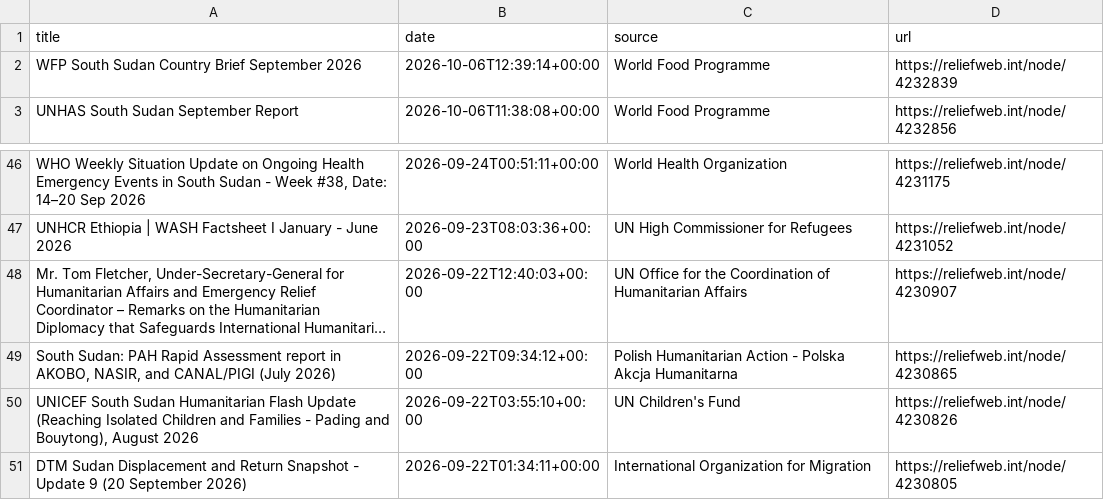
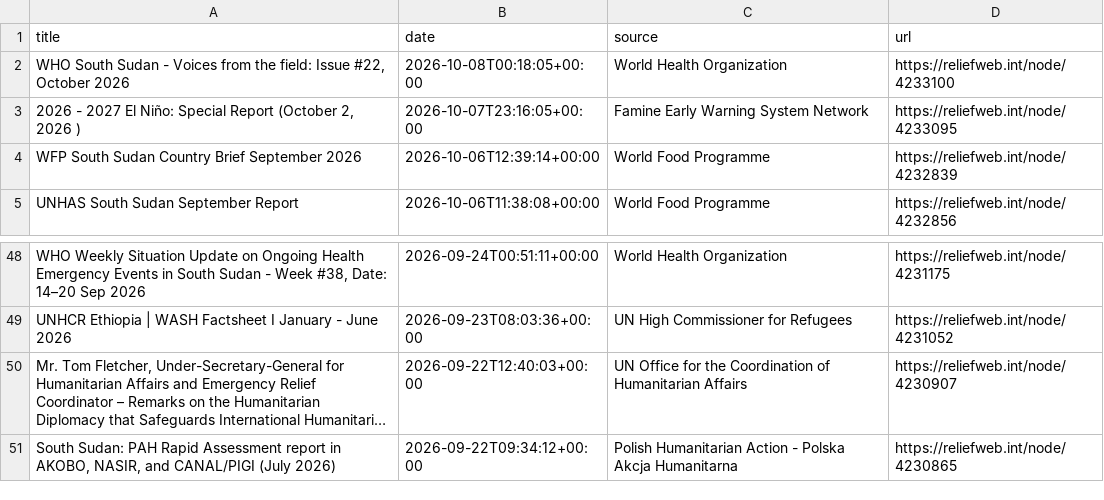
Before and after one commit to jayasekhon/South-Sudan-Dashboard, a CSV file: data/humanitarian_updates.csv, drawn as a sheet; only a part is shown, gaps mark what is left out; long unchanged cells end in ….

```diff
--- a/data/humanitarian_updates.csv
+++ b/data/humanitarian_updates.csv
@@ -1,2 +1,4 @@
 title,date,source,url
+"WHO South Sudan - Voices from the field: Issue #22, October 2026",2026-10-08T00:18:05+00:00,World Health Organization,https://reliefweb.int/node/4233100
+"2026 - 2027 El Niño: Special Report (October 2, 2026 )",2026-10-07T23:16:05+00:00,Famine Early Warning System Network,https://reliefweb.int/node/4233095
 WFP South Sudan Country Brief September 2026,2026-10-06T12:39:14+00:00,World Food Programme,https://reliefweb.int/node/4232839
@@ -49,3 +51 @@ UNHCR Ethiopia | WASH Factsheet I January - June 2026,2026-09-23T08:03:36+00:00,
 "South Sudan: PAH Rapid Assessment report in AKOBO, NASIR, and CANAL/PIGI (July 2026)",2026-09-22T09:34:12+00:00,Polish Humanitarian Action - Polska Akcja Humanitarna,https://reliefweb.int/node/4230865
-"UNICEF South Sudan Humanitarian Flash Update (Reaching Isolated Children and Families - Pading and Bouytong), August 2026",2026-09-22T03:55:10+00:00,UN Children's Fund,https://reliefweb.int/node/4230826
-DTM Sudan Displacement and Return Snapshot - Update 9 (20 September 2026),2026-09-22T01:34:11+00:00,International Organization for Migration,https://reliefweb.int/node/4230805
```
Also changed, not shown: data/appeals.csv, data/emergencies.csv, 3 other files.
